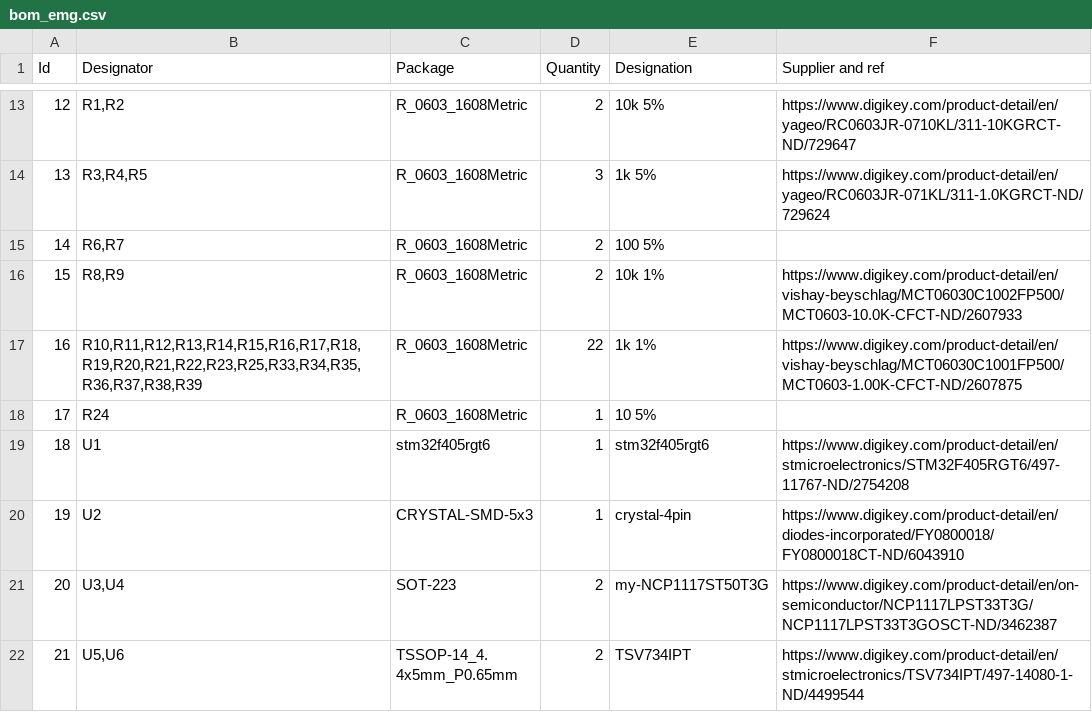
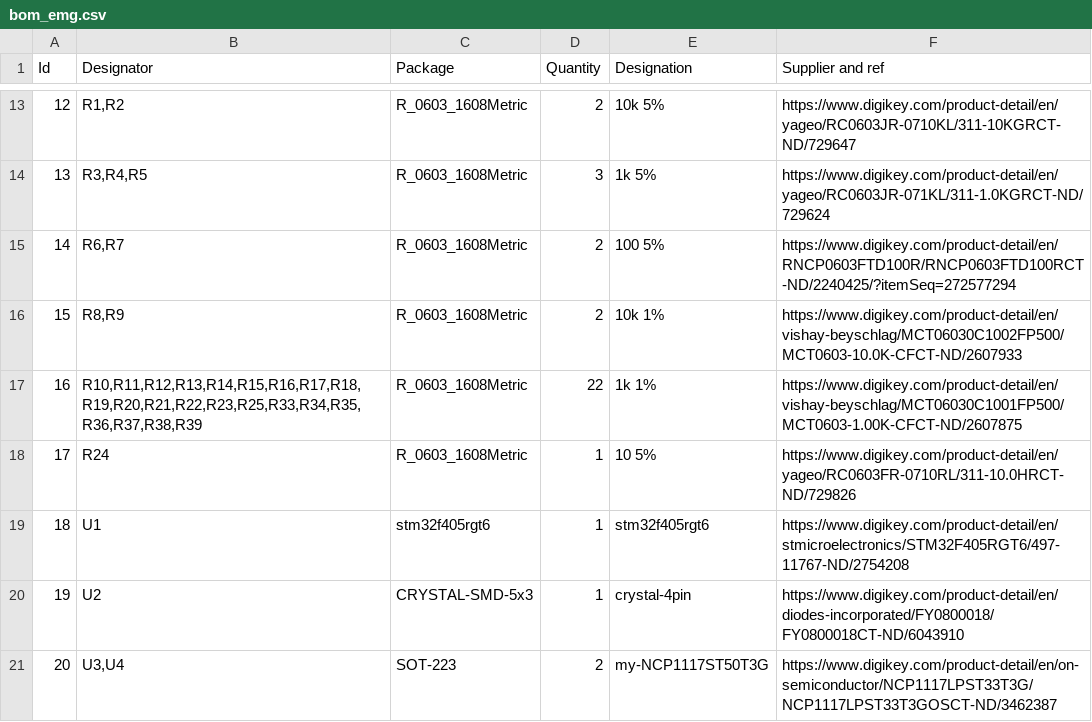
Before and after one commit to prashant87/bridge, a CSV file: emg_bom/bom_emg.csv, drawn as a sheet; only a part is shown, gaps mark what is left out; the shorter side is filled out with more unchanged rows.

```diff
--- a/emg_bom/bom_emg.csv
+++ b/emg_bom/bom_emg.csv
@@ -14,6 +14,6 @@ Id	Designator	Package	Quantity	Designation	Supplier and ref
 13	R3,R4,R5	R_0603_1608Metric	3	1k 5%	https://www.digikey.com/product-detail/en/yageo/RC0603JR-071KL/311-1.0KGRCT-ND/729624
-14	R6,R7	R_0603_1608Metric	2	100 5%	
+14	R6,R7	R_0603_1608Metric	2	100 5%	https://www.digikey.com/product-detail/en/RNCP0603FTD100R/RNCP0603FTD100RCT-ND/2240425/?itemSeq=272577294
 15	R8,R9	R_0603_1608Metric	2	10k 1%	https://www.digikey.com/product-detail/en/vishay-beyschlag/MCT06030C1002FP500/MCT0603-10.0K-CFCT-ND/2607933
 16	R10,R11,R12,R13,R14,R15,R16,R17,R18,R19,R20,R21,R22,R23,R25,R33,R34,R35,R36,R37,R38,R39	R_0603_1608Metric	22	1k 1%	https://www.digikey.com/product-detail/en/vishay-beyschlag/MCT06030C1001FP500/MCT0603-1.00K-CFCT-ND/2607875
-17	R24	R_0603_1608Metric	1	10 5%	
+17	R24	R_0603_1608Metric	1	10 5%	https://www.digikey.com/product-detail/en/yageo/RC0603FR-0710RL/311-10.0HRCT-ND/729826
 18	U1	stm32f405rgt6	1	stm32f405rgt6	https://www.digikey.com/product-detail/en/stmicroelectronics/STM32F405RGT6/497-11767-ND/2754208
```
Also changed, not shown: emg_bom/bom_emg_preamp.csv.
